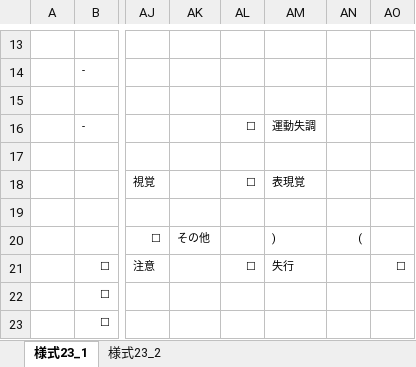
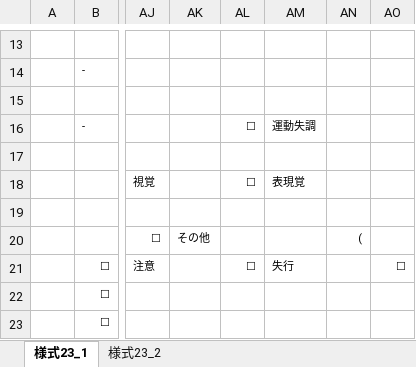
Before and after one commit to YouSayH/local_Rehab-Plan-Generator, an Excel workbook: template.xlsx, sheet 様式23_1, drawn as a sheet; only a part is shown, gaps mark what is left out; values as stored, in another font and other column widths than the file's, no borders; the diff names each change by its address in the sheet, - before the commit and + after, or states it on an @@ line.

```diff
--- a/template.xlsx (sheet 様式23_1)
+++ b/template.xlsx (sheet 様式23_1)
-AM20: )
+AM20: (empty)
```
Also changed, not shown: 8 other files.
